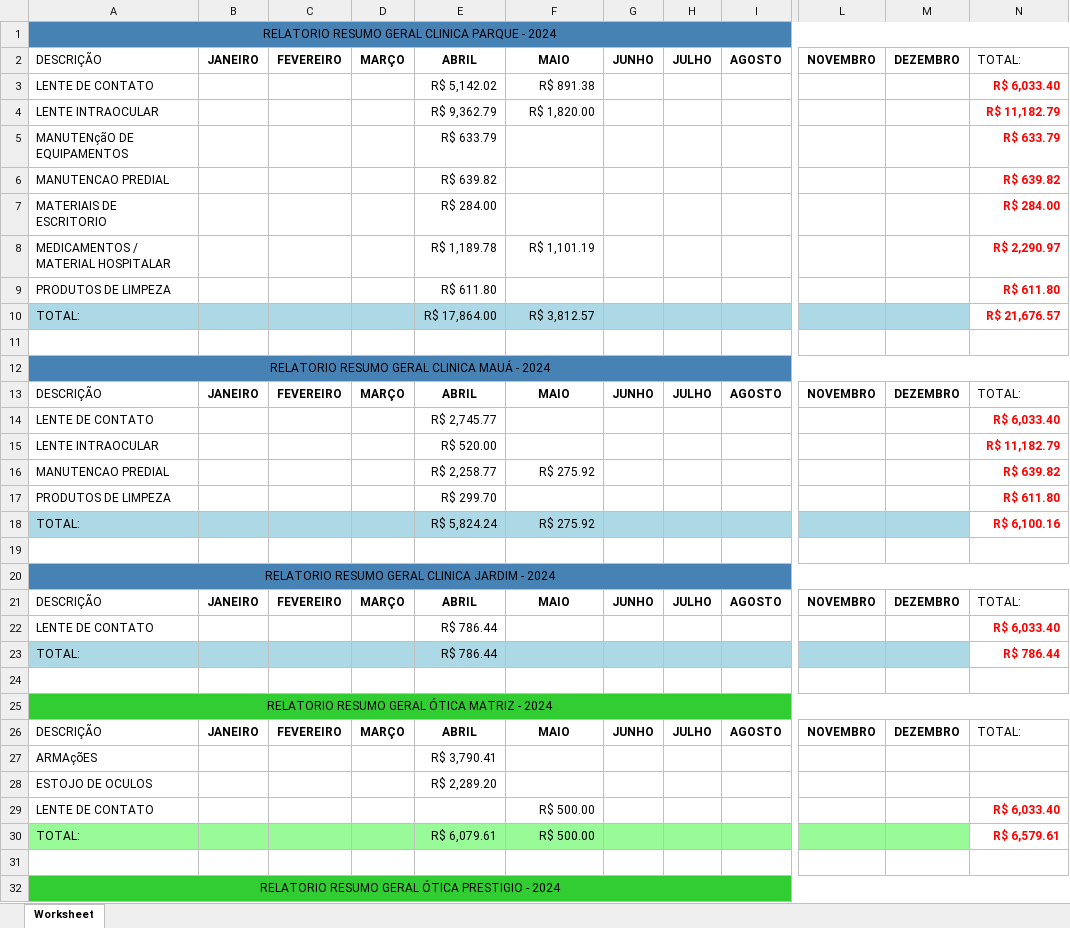
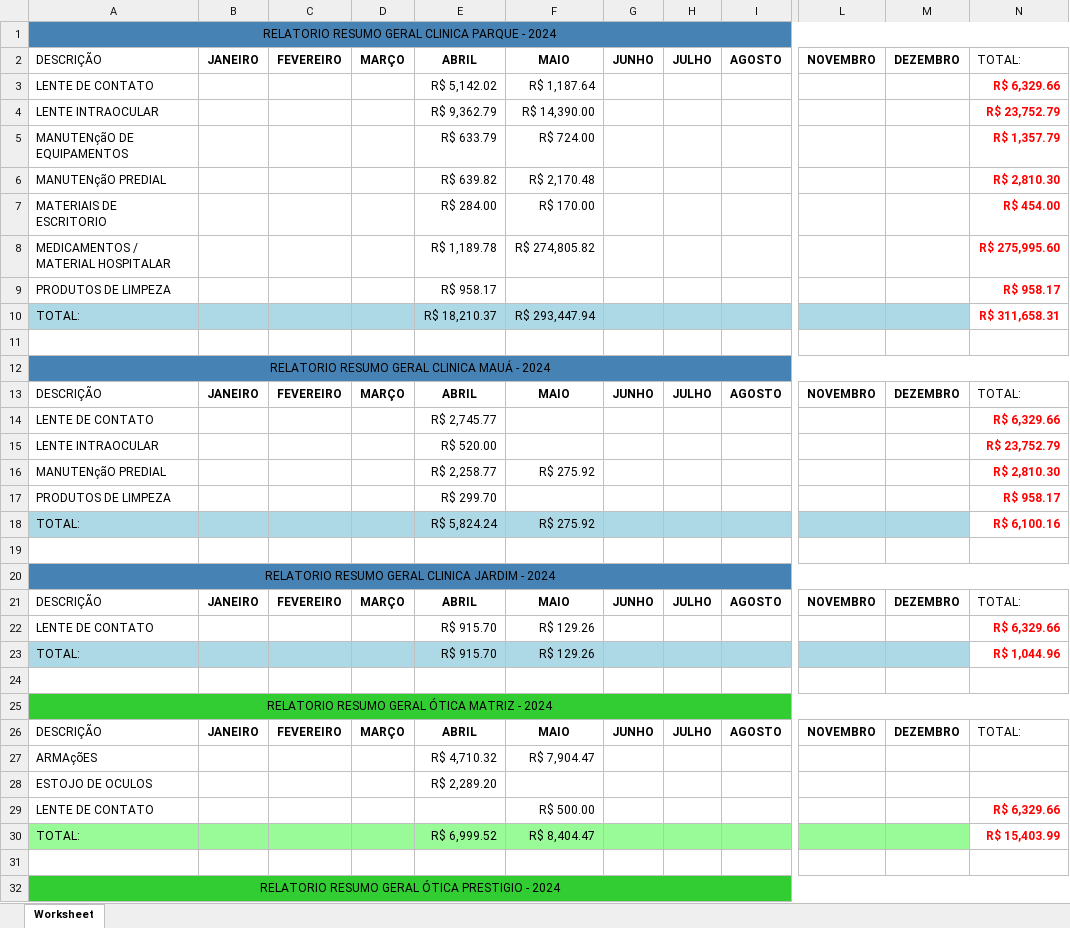
Before and after one commit to KaiqueWalkerRodrigues/GRNacoes, an Excel workbook: compras/gerar_relatorio_categorias_2024.xlsx, sheet Worksheet, drawn as a sheet; only a part is shown, gaps mark what is left out; values as stored, in another font and other column widths than the file's, no borders; removed rows and columns are numbered as before the commit, all else as after; rows hold the shown columns only; the diff covers the shown part only; the diff names each change by its address in the sheet, - before the commit and + after, or states it on an @@ line.

Commit message:
relatorio_fornecedores

```diff
--- a/compras/gerar_relatorio_categorias_2024.xlsx (sheet Worksheet)
+++ b/compras/gerar_relatorio_categorias_2024.xlsx (sheet Worksheet)
-F3: R$ 891.38
+F3: R$ 1,187.64
-N3: R$ 6,033.40
+N3: R$ 6,329.66
-F4: R$ 1,820.00
+F4: R$ 14,390.00
-N4: R$ 11,182.79
+N4: R$ 23,752.79
-F5: (empty)
+F5: R$ 724.00
-N5: R$ 633.79
+N5: R$ 1,357.79
-row 6: MANUTENCAO PREDIAL |  |  |  | R$ 639.82 |  |  |  |  |  |  | R$ 639.82
+row 6: MANUTENçãO PREDIAL |  |  |  | R$ 639.82 | R$ 2,170.48 |  |  |  |  |  | R$ 2,810.30
-F7: (empty)
+F7: R$ 170.00
-N7: R$ 284.00
+N7: R$ 454.00
-F8: R$ 1,101.19
+F8: R$ 274,805.82
-N8: R$ 2,290.97
+N8: R$ 275,995.60
-E9: R$ 611.80
+E9: R$ 958.17
-N9: R$ 611.80
+N9: R$ 958.17
-E10: R$ 17,864.00
+E10: R$ 18,210.37
-F10: R$ 3,812.57
+F10: R$ 293,447.94
-N10: R$ 21,676.57
+N10: R$ 311,658.31
-N14: R$ 6,033.40
+N14: R$ 6,329.66
-N15: R$ 11,182.79
+N15: R$ 23,752.79
-A16: MANUTENCAO PREDIAL
+A16: MANUTENçãO PREDIAL
-N16: R$ 639.82
+N16: R$ 2,810.30
-N17: R$ 611.80
+N17: R$ 958.17
-E22:E23: R$ 786.44
+E22:E23: R$ 915.70
-F22:F23: (empty)
+F22:F23: R$ 129.26
-N22: R$ 6,033.40
+N22: R$ 6,329.66
-N23: R$ 786.44
+N23: R$ 1,044.96
-E27: R$ 3,790.41
+E27: R$ 4,710.32
-F27: (empty)
+F27: R$ 7,904.47
-N29: R$ 6,033.40
+N29: R$ 6,329.66
-E30: R$ 6,079.61
+E30: R$ 6,999.52
-F30: R$ 500.00
+F30: R$ 8,404.47
-N30: R$ 6,579.61
+N30: R$ 15,403.99
```
Also changed, not shown: 5 edited cells elsewhere in this sheet, 5 other files.
